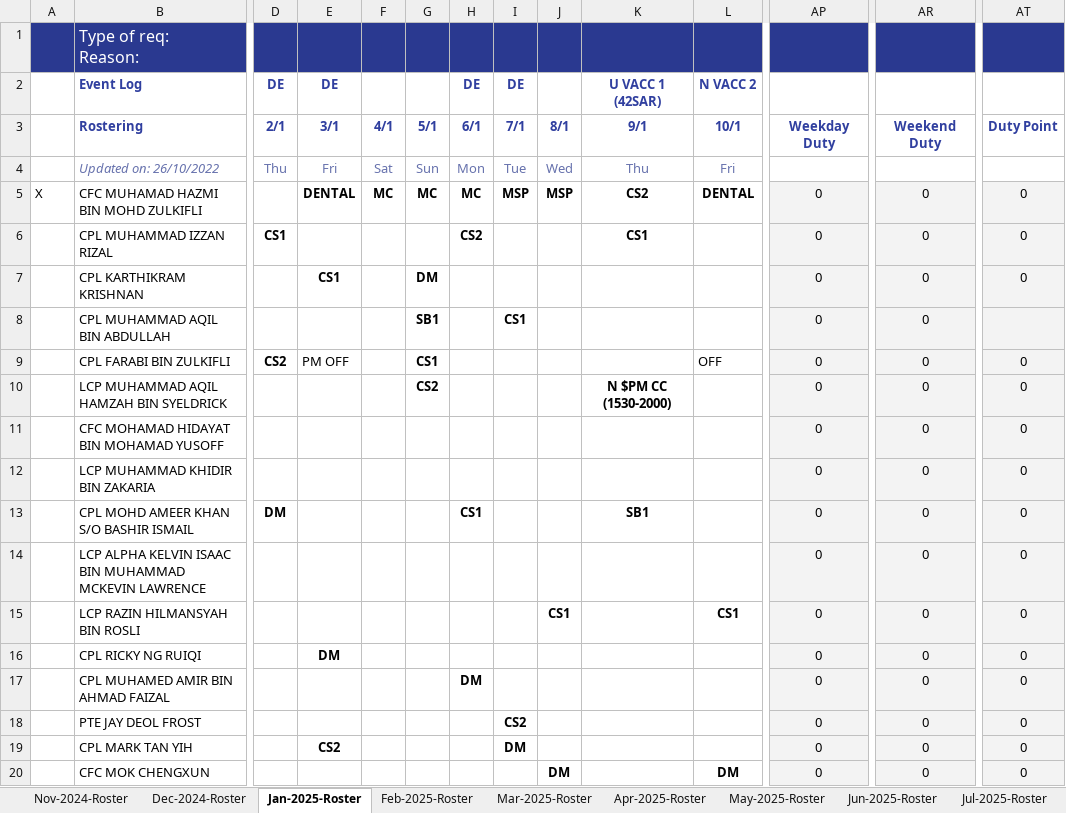
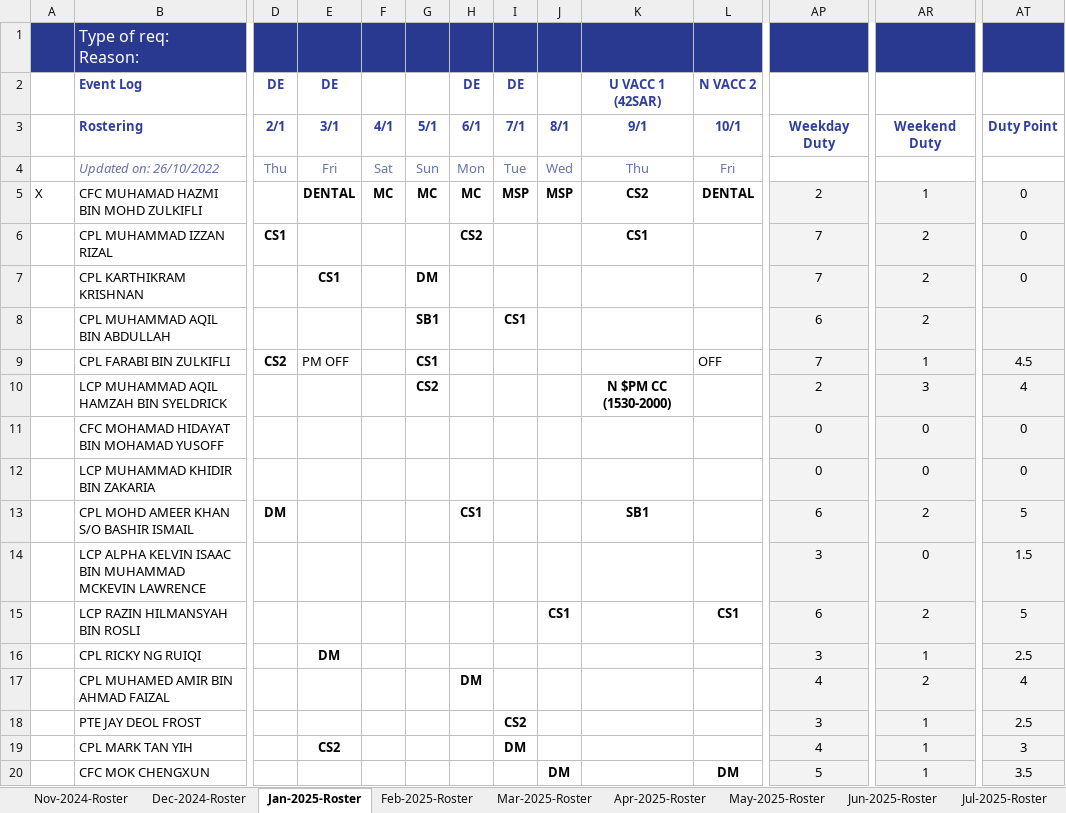
Before and after one commit to lennex897/PTMC-Rostering, an Excel workbook: reference/Scheduling Roster 2026.xlsx, sheet Jan-2025-Roster, drawn as a sheet; only a part is shown, gaps mark what is left out; values as stored, in another font and other column widths than the file's, no borders; conditional formats and table styles not drawn; the diff covers the shown part only; the diff names each change by its address in the sheet, - before the commit and + after, or states it on an @@ line.

Commit message:
edited scheduling roster reference

```diff
--- a/reference/Scheduling Roster 2026.xlsx (sheet Jan-2025-Roster)
+++ b/reference/Scheduling Roster 2026.xlsx (sheet Jan-2025-Roster)
-D1:L1 fill: none
+D1:L1 fill: #2A3990
-AP5: 0
+AP5: 2
-AR5: 0
+AR5: 1
-AP6:AP7: 0
+AP6:AP7: 7
-AR6:AR8: 0
+AR6:AR8: 2
-AP8: 0
+AP8: 6
-AP9: 0
+AP9: 7
-AR9: 0
+AR9: 1
-AT9: 0
+AT9: 4.5
-AP10: 0
+AP10: 2
-AR10: 0
+AR10: 3
-AT10: 0
+AT10: 4
-AP13: 0
+AP13: 6
-AR13: 0
+AR13: 2
-AT13: 0
+AT13: 5
-AP14: 0
+AP14: 3
-AT14: 0
+AT14: 1.5
-AP15: 0
+AP15: 6
-AR15: 0
+AR15: 2
-AT15: 0
+AT15: 5
-AP16: 0
+AP16: 3
-AR16: 0
+AR16: 1
-AT16: 0
+AT16: 2.5
-AP17: 0
+AP17: 4
-AR17: 0
+AR17: 2
-AT17: 0
+AT17: 4
-AP18: 0
+AP18: 3
-AR18:AR20: 0
+AR18:AR20: 1
-AT18: 0
+AT18: 2.5
-AP19: 0
+AP19: 4
-AT19: 0
+AT19: 3
-AP20: 0
+AP20: 5
-AT20: 0
+AT20: 3.5
```
Also changed, not shown: 40 edited cells and cell formats elsewhere in this sheet, sheet Aug-2026 Roster, sheet Jun-2025-Roster, sheet Apr-2025-Roster, sheet May-2025-Roster, sheet Nov-2024-Roster, sheet Feb-2025-Roster, 7 more sheets, formulas that keep their value, hidden cells.
